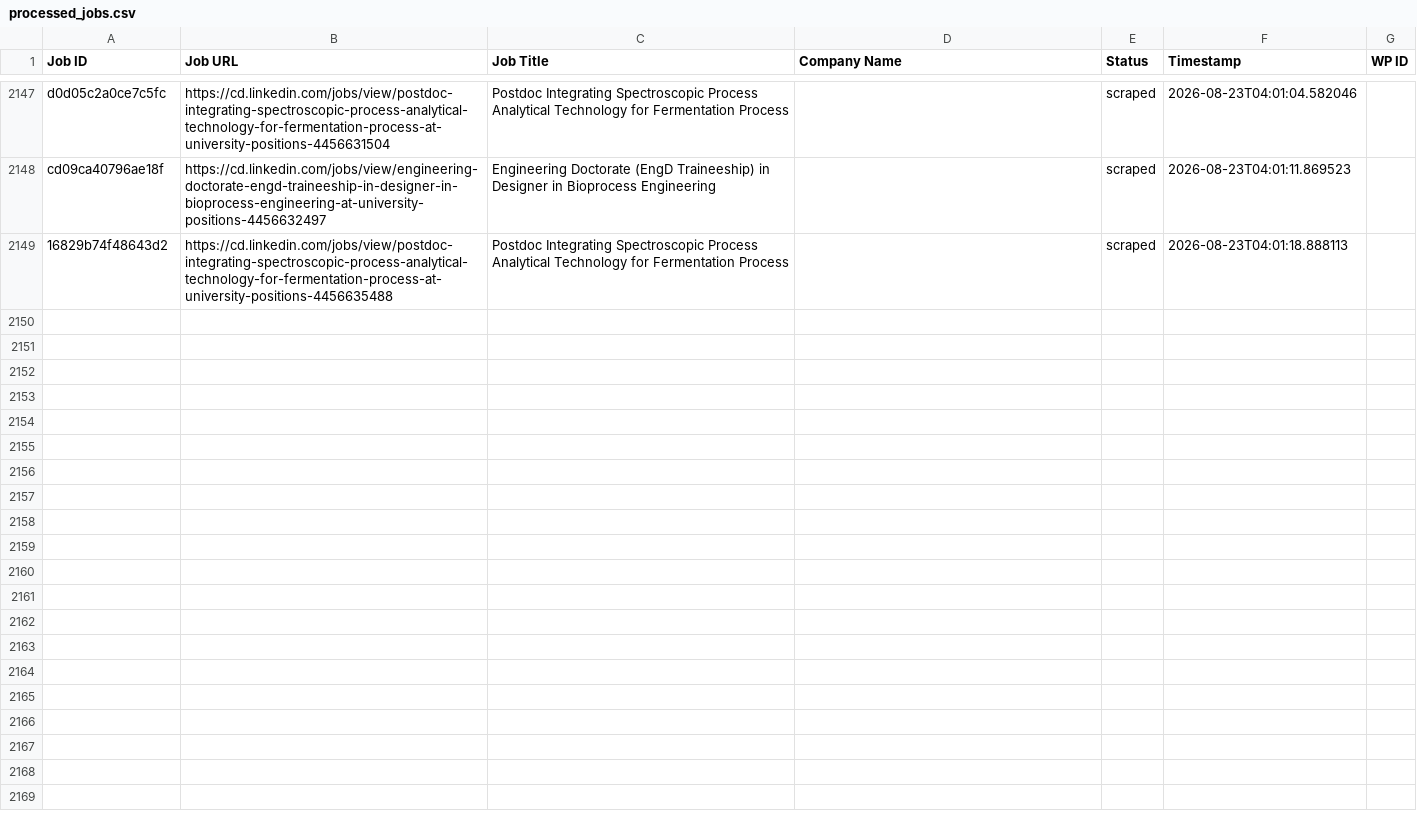
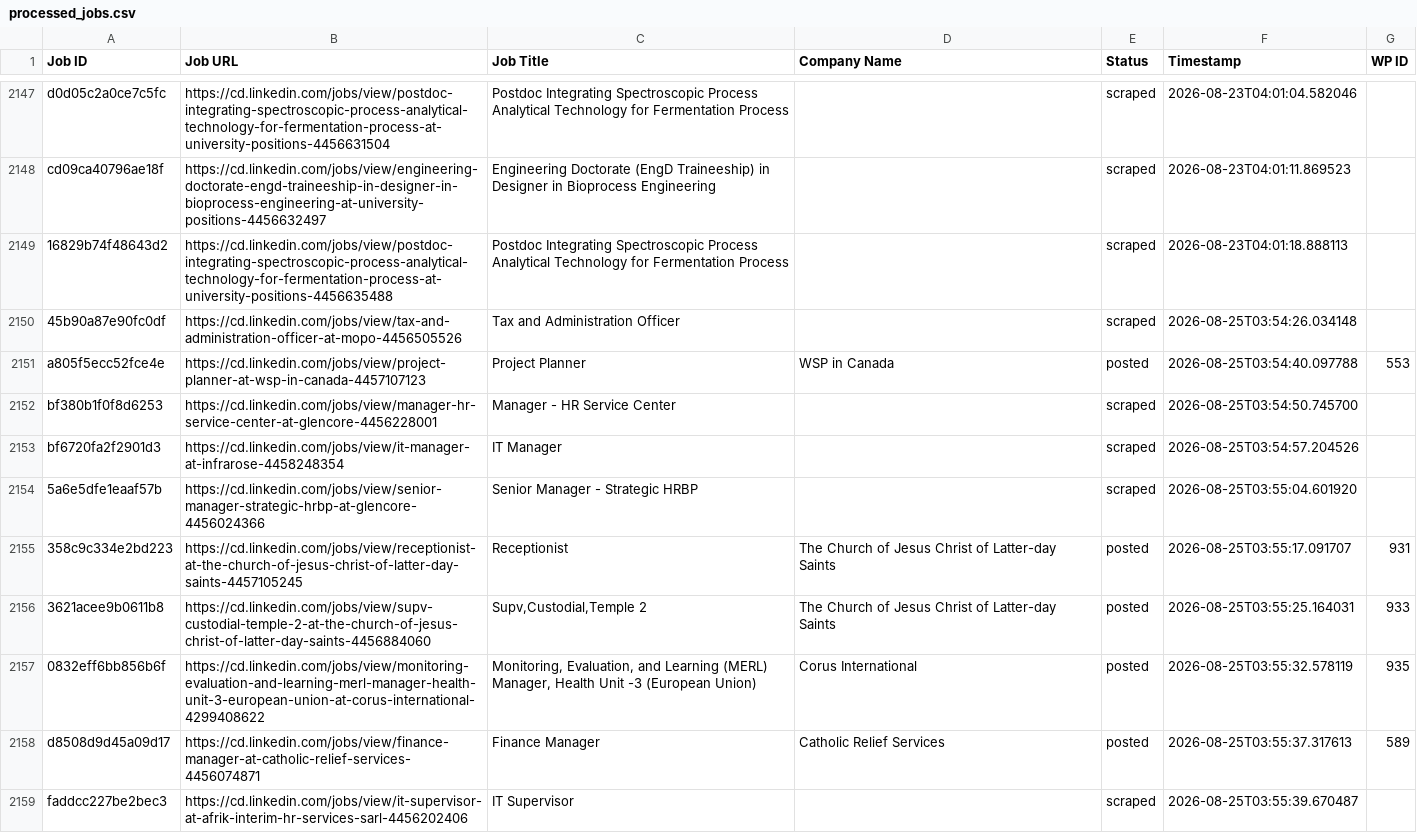
Before and after one commit to vindoky/cd, a CSV file: processed_jobs.csv, drawn as a sheet; only a part is shown, gaps mark what is left out; the diff covers the shown part only; the diff names each change by its address in the sheet, - before the commit and + after, or states it on an @@ line.

```diff
--- a/processed_jobs.csv
+++ b/processed_jobs.csv
+row 2150: 45b90a87e90fc0df | https://cd.linkedin.com/jobs/view/tax-and-administration-officer-at-mopo-4456505526 | Tax and Administration Officer |  | scraped | 2026-08-25T03:54:26.034148
+row 2151: a805f5ecc52fce4e | https://cd.linkedin.com/jobs/view/project-planner-at-wsp-in-canada-4457107123 | Project Planner | WSP in Canada | posted | 2026-08-25T03:54:40.097788 | 553
+row 2152: bf380b1f0f8d6253 | https://cd.linkedin.com/jobs/view/manager-hr-service-center-at-glencore-4456228001 | Manager - HR Service Center |  | scraped | 2026-08-25T03:54:50.745700
+row 2153: bf6720fa2f2901d3 | https://cd.linkedin.com/jobs/view/it-manager-at-infrarose-4458248354 | IT Manager |  | scraped | 2026-08-25T03:54:57.204526
+row 2154: 5a6e5dfe1eaaf57b | https://cd.linkedin.com/jobs/view/senior-manager-strategic-hrbp-at-glencore-4456024366 | Senior Manager - Strategic HRBP |  | scraped | 2026-08-25T03:55:04.601920
+row 2155: 358c9c334e2bd223 | https://cd.linkedin.com/jobs/view/receptionist-at-the-church-of-jesus-christ-of-latter-day-saints-4457105245 | Receptionist | The Church of Jesus Christ of Latter-day Saints | posted | 2026-08-25T03:55:17.091707 | 931
+row 2156: 3621acee9b0611b8 | https://cd.linkedin.com/jobs/view/supv-custodial-temple-2-at-the-church-of-jesus-christ-of-latter-day-saints-4456884060 | Supv,Custodial,Temple 2 | The Church of Jesus Christ of Latter-day Saints | posted | 2026-08-25T03:55:25.164031 | 933
+row 2157: 0832eff6bb856b6f | https://cd.linkedin.com/jobs/view/monitoring-evaluation-and-learning-merl-manager-health-unit-3-european-union-at-corus-international-4299408622 | Monitoring, Evaluation, and Learning (MERL) Manager, Health Unit -3 (European Union) | Corus International | posted | 2026-08-25T03:55:32.578119 | 935
+row 2158: d8508d9d45a09d17 | https://cd.linkedin.com/jobs/view/finance-manager-at-catholic-relief-services-4456074871 | Finance Manager | Catholic Relief Services | posted | 2026-08-25T03:55:37.317613 | 589
+row 2159: faddcc227be2bec3 | https://cd.linkedin.com/jobs/view/it-supervisor-at-afrik-interim-hr-services-sarl-4456202406 | IT Supervisor |  | scraped | 2026-08-25T03:55:39.670487
```
Also changed, not shown: 18 added rows elsewhere in this file.
